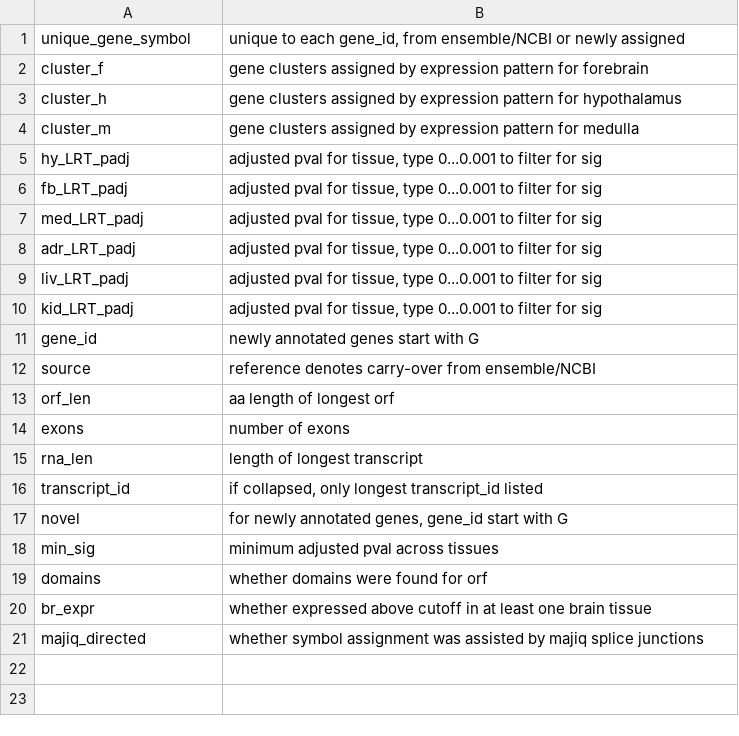
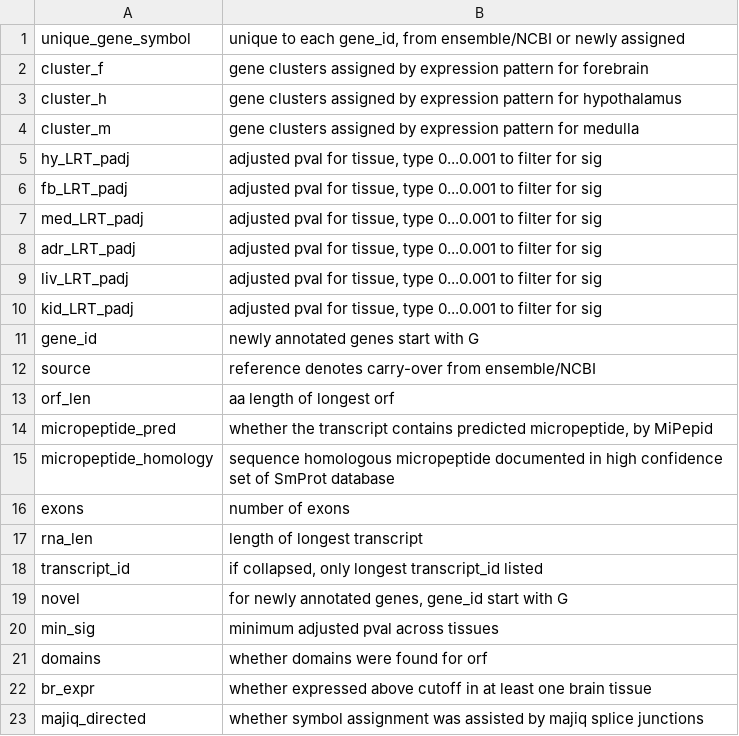
Before and after one commit to rnabioco/squirrelbox, a CSV file: annot/genes.csv, drawn as a sheet.

Commit message:
micropeptide prediction

```diff
--- a/annot/genes.csv
+++ b/annot/genes.csv
@@ -13,2 +13,4 @@ source,reference denotes carry-over from ensemble/NCBI
 orf_len,aa length of longest orf
+micropeptide_pred,"whether the transcript contains predicted micropeptide, by MiPepid"
+micropeptide_homology,sequence homologous micropeptide documented in high confidence set of SmProt database
 exons,number of exons
```
Also changed, not shown: 3 other files.
